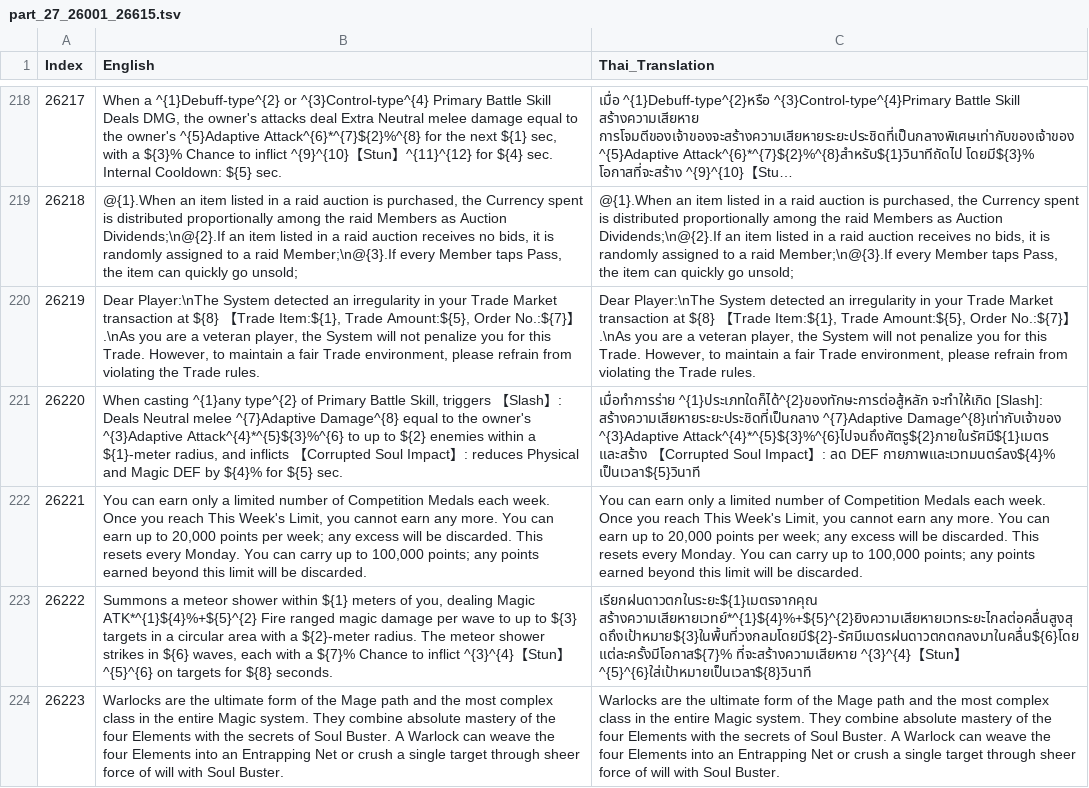
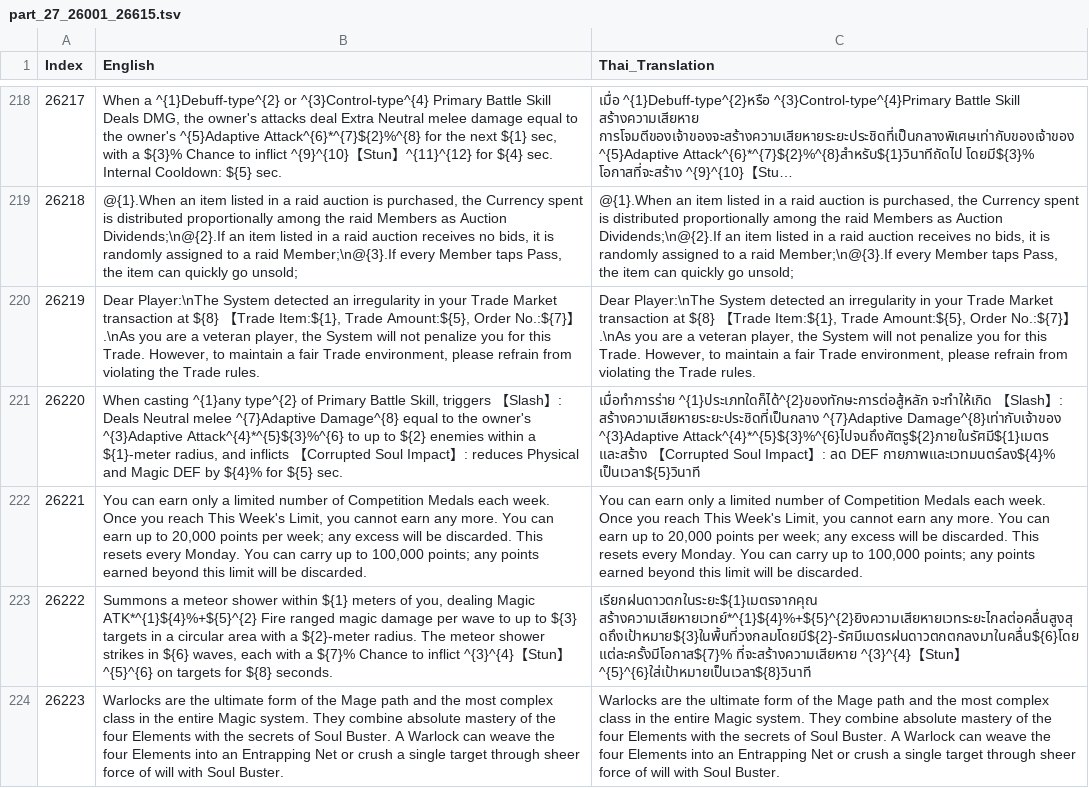
Before and after one commit to glitzhXEC/RO3_Asia_Thai_Patch, a TSV file: _TranslationWorkspace/split_1000/part_27_26001_26615.tsv, drawn as a sheet; only a part is shown, gaps mark what is left out; long unchanged cells end in …; the diff covers the shown part only; the diff names each change by its address in the sheet, - before the commit and + after, or states it on an @@ line.

```diff
--- a/_TranslationWorkspace/split_1000/part_27_26001_26615.tsv
+++ b/_TranslationWorkspace/split_1000/part_27_26001_26615.tsv
-C221 (Thai_Translation): …^{1}ประเภทใดก็ได้^{2}ของทักษะการต่อสู้หลัก จะทำให้เกิด [Slash]: สร้างความเสียหายระยะประชิดที่เป็นกลาง ^{7}Adaptive…
+C221 (Thai_Translation): …^{1}ประเภทใดก็ได้^{2}ของทักษะการต่อสู้หลัก จะทำให้เกิด 【Slash】: สร้างความเสียหายระยะประชิดที่เป็นกลาง ^{7}Adaptive…
```
Also changed, not shown: 23 edited cells elsewhere in this file, _TranslationWorkspace/split_1000/part_18_17001_18000.tsv, _TranslationWorkspace/split_1000/part_19_18001_19000.tsv, 14 other files.
